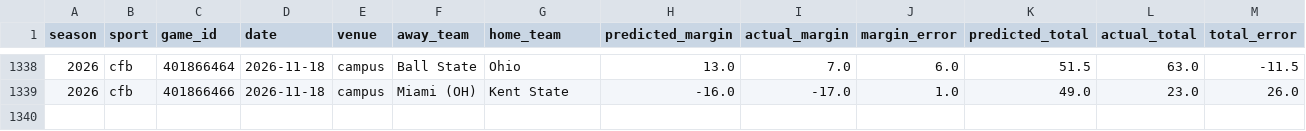
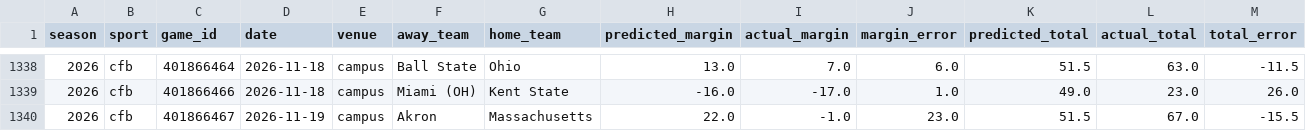
Before and after one commit to thecadeharp/cfb-analytics, a CSV file: data/reports/independent_benchmark_packet.csv, drawn as a sheet; only a part is shown, gaps mark what is left out; rows hold the shown columns only; the diff names each change by its address in the sheet, - before the commit and + after, or states it on an @@ line.

```diff
--- a/data/reports/independent_benchmark_packet.csv
+++ b/data/reports/independent_benchmark_packet.csv
+row 1340: 2026 | cfb | 401866467 | 2026-11-19 | campus | Akron | Massachusetts | 22.0 | -1.0 | 23.0 | 51.5 | 67.0 | -15.5
```
Also changed, not shown: 12 other files.
